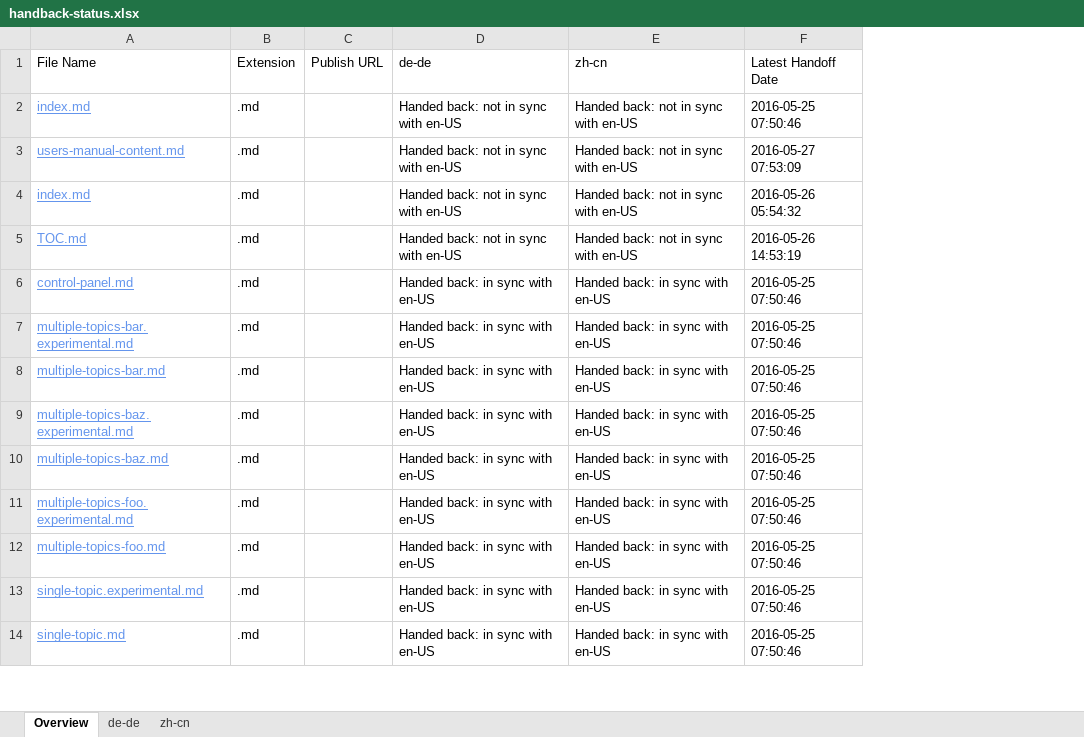
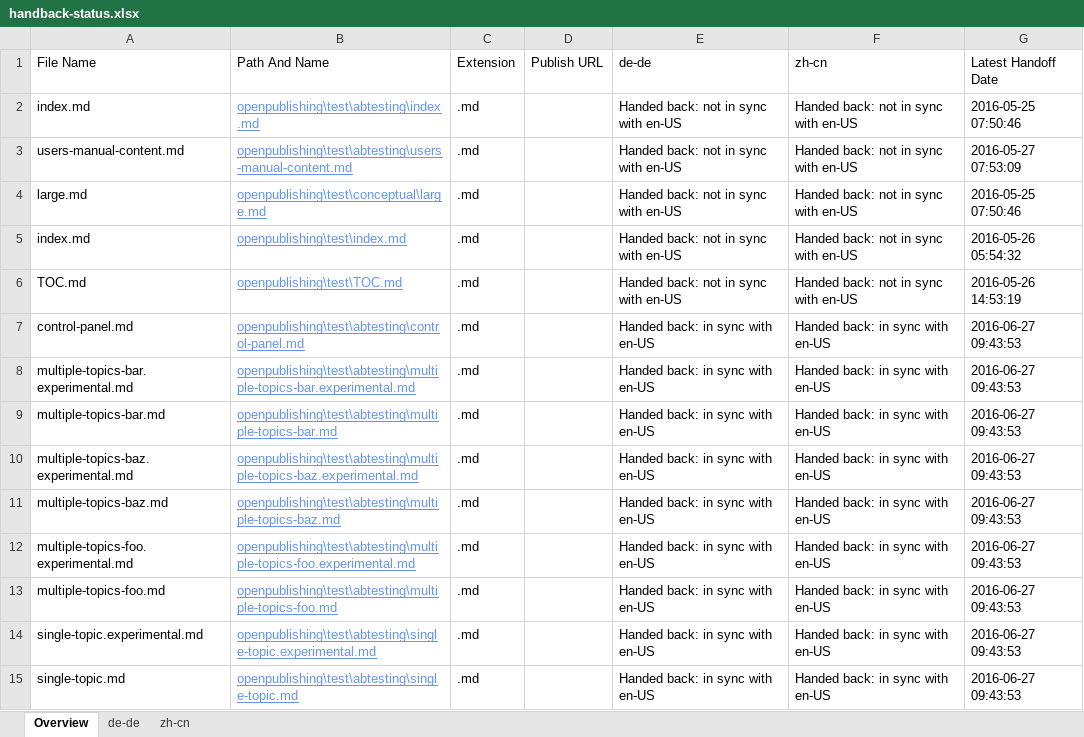
Before and after one commit to olprod/openpublishing-handback-test, an Excel workbook: ol-handback/Microsoft/openpublishing-test/master/handback-status.xlsx, sheet Overview, drawn as a sheet; only a part is shown; values as stored, in another font and other column widths than the file's, no borders; table styles not drawn; addresses are those after the commit; the diff covers the shown part only; the diff names each change by its address in the sheet, - before the commit and + after, or states it on an @@ line.

```diff
--- a/ol-handback/Microsoft/openpublishing-test/master/handback-status.xlsx (sheet Overview)
+++ b/ol-handback/Microsoft/openpublishing-test/master/handback-status.xlsx (sheet Overview)
+column B (Path And Name), rows 2-3: openpublishing\test\abtesting\index.md | openpublishing\test\abtesting\users-manual-content.md; rows 5-15: openpublishing\test\index.md | openpublishing\test\TOC.md | openpublishing\test\abtesting\control-panel.md | openpublishing\test\abtesting\multiple-topics-bar.experimental.md | openpublishing\test\abtesting\multiple-topics-bar.md | openpublishing\test\abtesting\multiple-topics-baz.experimental.md | openpublishing\test\abtesting\multiple-topics-baz.md | openpublishing\test\abtesting\multiple-topics-foo.experimental.md | openpublishing\test\abtesting\multiple-topics-foo.md | openpublishing\test\abtesting\single-topic.experimental.md | openpublishing\test\abtesting\single-topic.md
@@ A2:A3 underline: on → off, text colour: #6495ED → black @@
+row 4: large.md | openpublishing\test\conceptual\large.md | .md |  | Handed back: not in sync with en-US | Handed back: not in sync with en-US | 2016-05-25 07:50:46
@@ A5:A15 underline: on → off, text colour: #6495ED → black @@
-G7:G15 (Latest Handoff Date): 2016-05-25 07:50:46
+G7:G15 (Latest Handoff Date): 2016-06-27 09:43:53
```
Also changed, not shown: 1 removed row, 17 edited cells and cell formats elsewhere in this sheet, sheet de-de, sheet zh-cn, ol-handback/Microsoft/openpublishing-test/master/localization-status.xlsx.
